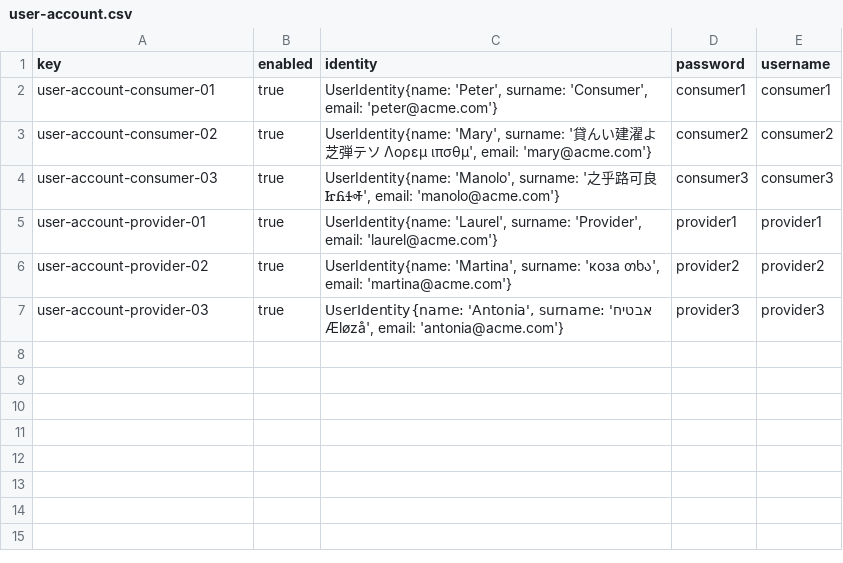
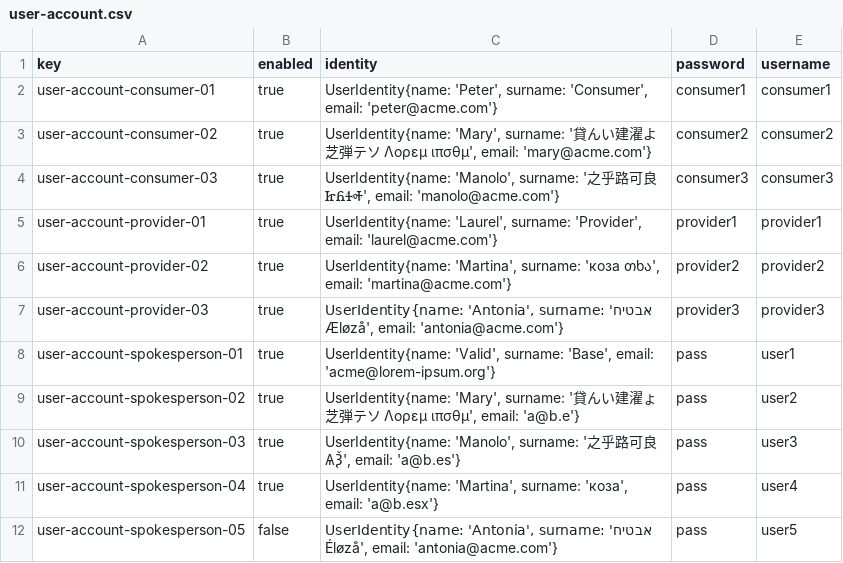
Before and after one commit to ThePayan/Acme-Starters-C, a CSV file: src/main/resources/WEB-INF/data/sample/batch-01/user-account.csv, drawn as a sheet; the diff names each change by its address in the sheet, - before the commit and + after, or states it on an @@ line.

Commit message:
feat: add sample data

```diff
--- a/src/main/resources/WEB-INF/data/sample/batch-01/user-account.csv
+++ b/src/main/resources/WEB-INF/data/sample/batch-01/user-account.csv
+row 8: user-account-spokesperson-01 | true | UserIdentity{name: 'Valid', surname: 'Base', email: 'acme@lorem-ipsum.org'} | pass | user1
+row 9: user-account-spokesperson-02 | true | UserIdentity{name: 'Mary', surname: '貸んい建濯ょ芝弾テソ Λορεμ ιπσθμ', email: 'a@b.e'} | pass | user2
+row 10: user-account-spokesperson-03 | true | UserIdentity{name: 'Manolo', surname: '之乎路可良 ѦѮ', email: 'a@b.es'} | pass | user3
+row 11: user-account-spokesperson-04 | true | UserIdentity{name: 'Martina', surname: 'коза', email: 'a@b.esx'} | pass | user4
+row 12: user-account-spokesperson-05 | false | UserIdentity{name: 'Antonia', surname: 'אבטיח Éløzå', email: 'antonia@acme.com'} | pass | user5
```
Also changed, not shown: 3 other files.
